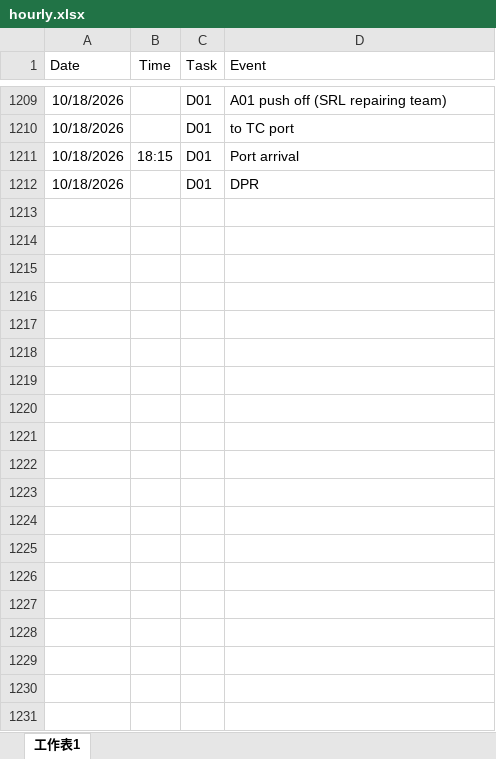
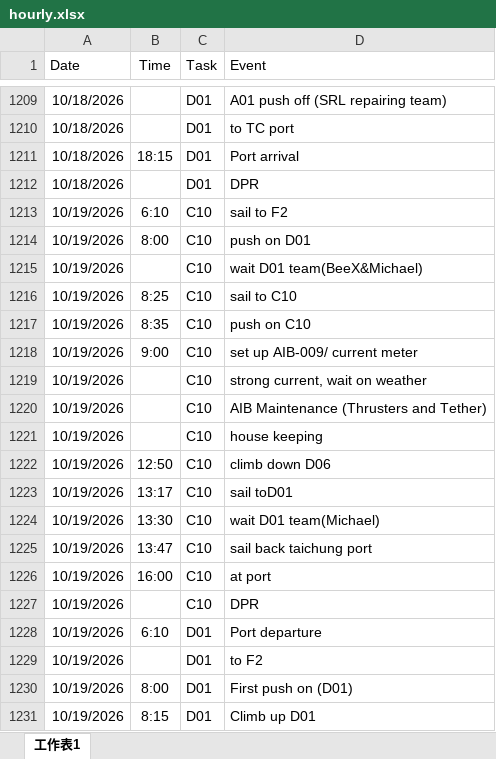
Before and after one commit to starrynight850509-dotcom/offshore-dashboard, an Excel workbook: hourly.xlsx, sheet 工作表1, drawn as a sheet; only a part is shown, gaps mark what is left out; values as stored, in another font and other column widths than the file's, no borders; the diff covers the shown part only; the diff names each change by its address in the sheet, - before the commit and + after, or states it on an @@ line.

Commit message:
update data

```diff
--- a/hourly.xlsx (sheet 工作表1)
+++ b/hourly.xlsx (sheet 工作表1)
+row 1213: 10/19/2026 | 6:10 | C10 | sail to F2
+row 1214: 10/19/2026 | 8:00 | C10 | push on D01
+row 1215: 10/19/2026 |  | C10 | wait D01 team(BeeX&Michael)
+row 1216: 10/19/2026 | 8:25 | C10 | sail to C10
+row 1217: 10/19/2026 | 8:35 | C10 | push on C10
+row 1218: 10/19/2026 | 9:00 | C10 | set up AIB-009/ current meter
+row 1219: 10/19/2026 |  | C10 | strong current, wait on weather
+row 1220: 10/19/2026 |  | C10 | AIB Maintenance (Thrusters and Tether)
+row 1221: 10/19/2026 |  | C10 | house keeping
+row 1222: 10/19/2026 | 12:50 | C10 | climb down D06
+row 1223: 10/19/2026 | 13:17 | C10 | sail toD01
+row 1224: 10/19/2026 | 13:30 | C10 | wait D01 team(Michael)
+row 1225: 10/19/2026 | 13:47 | C10 | sail back taichung port
+row 1226: 10/19/2026 | 16:00 | C10 | at port
+row 1227: 10/19/2026 |  | C10 | DPR
+row 1228: 10/19/2026 | 6:10 | D01 | Port departure
+row 1229: 10/19/2026 |  | D01 | to F2
+row 1230: 10/19/2026 | 8:00 | D01 | First push on (D01)
+row 1231: 10/19/2026 | 8:15 | D01 | Climb up D01
```
Also changed, not shown: 10 added rows elsewhere in this sheet, progress.xlsx, 3 other files.
